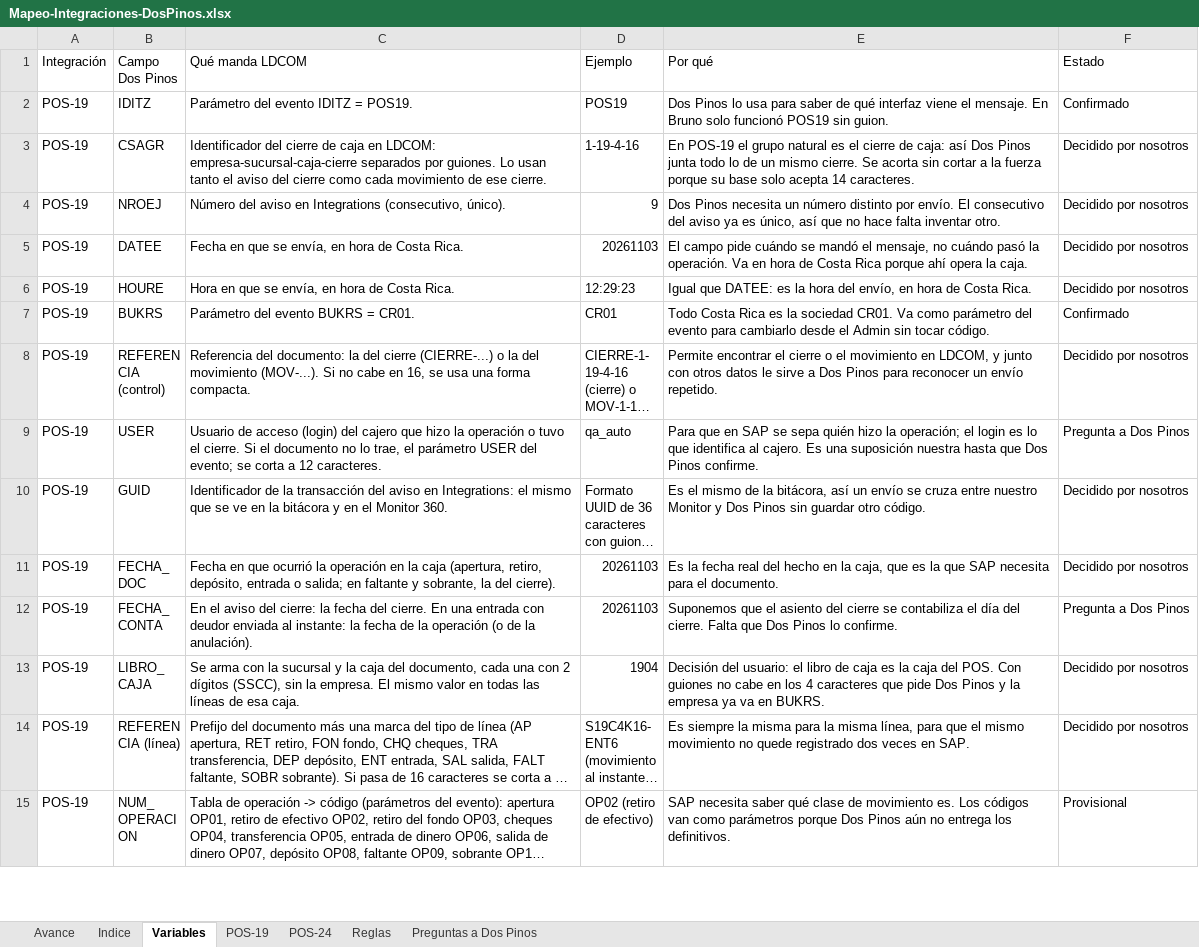
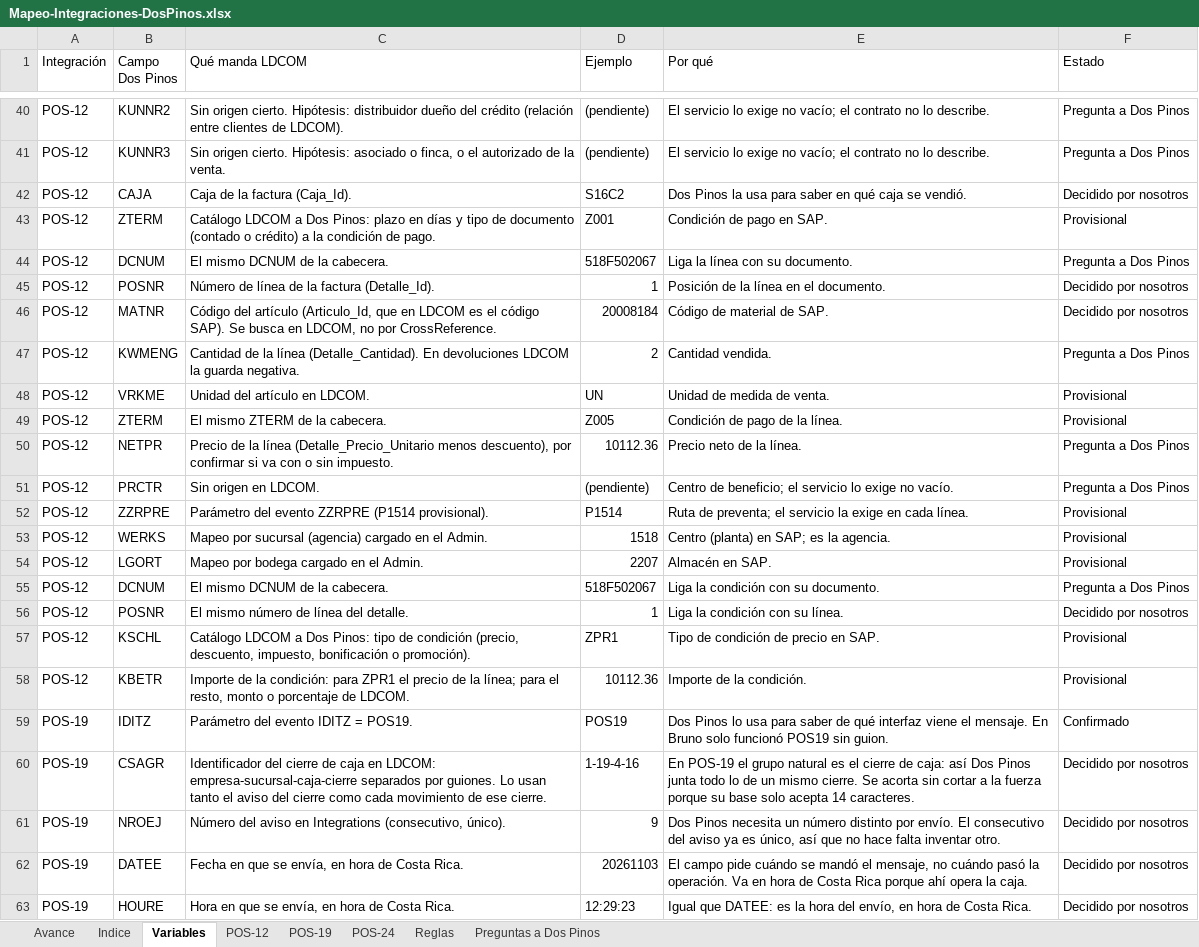
Before and after one commit to faridvl/neuron-ld, an Excel workbook: clientes/dospinos/integraciones/mapeos/Mapeo-Integraciones-DosPinos.xlsx, sheet Variables, drawn as a sheet; only a part is shown, gaps mark what is left out; the shorter side is filled out with more unchanged rows; long unchanged cells end in …; values as stored, in another font and other column widths than the file's, no cell formats; the diff covers the shown part only; the diff names each change by its address in the sheet, - before the commit and + after, or states it on an @@ line.

```diff
--- a/clientes/dospinos/integraciones/mapeos/Mapeo-Integraciones-DosPinos.xlsx (sheet Variables)
+++ b/clientes/dospinos/integraciones/mapeos/Mapeo-Integraciones-DosPinos.xlsx (sheet Variables)
+sheet tab: POS-12
+row 40: POS-12 | KUNNR2 | Sin origen cierto. Hipótesis: distribuidor dueño del crédito (relación entre clientes de LDCOM). | (pendiente) | El servicio lo exige no vacío; el contrato no lo describe. | Pregunta a Dos Pinos
+row 41: POS-12 | KUNNR3 | Sin origen cierto. Hipótesis: asociado o finca, o el autorizado de la venta. | (pendiente) | El servicio lo exige no vacío; el contrato no lo describe. | Pregunta a Dos Pinos
+row 42: POS-12 | CAJA | Caja de la factura (Caja_Id). | S16C2 | Dos Pinos la usa para saber en qué caja se vendió. | Decidido por nosotros
+row 43: POS-12 | ZTERM | Catálogo LDCOM a Dos Pinos: plazo en días y tipo de documento (contado o crédito) a la condición de pago. | Z001 | Condición de pago en SAP. | Provisional
+row 44: POS-12 | DCNUM | El mismo DCNUM de la cabecera. | 518F502067 | Liga la línea con su documento. | Pregunta a Dos Pinos
+row 45: POS-12 | POSNR | Número de línea de la factura (Detalle_Id). | 1 | Posición de la línea en el documento. | Decidido por nosotros
+row 46: POS-12 | MATNR | Código del artículo (Articulo_Id, que en LDCOM es el código SAP). Se busca en LDCOM, no por CrossReference. | 20008184 | Código de material de SAP. | Decidido por nosotros
+row 47: POS-12 | KWMENG | Cantidad de la línea (Detalle_Cantidad). En devoluciones LDCOM la guarda negativa. | 2 | Cantidad vendida. | Pregunta a Dos Pinos
+row 48: POS-12 | VRKME | Unidad del artículo en LDCOM. | UN | Unidad de medida de venta. | Provisional
+row 49: POS-12 | ZTERM | El mismo ZTERM de la cabecera. | Z005 | Condición de pago de la línea. | Provisional
+row 50: POS-12 | NETPR | Precio de la línea (Detalle_Precio_Unitario menos descuento), por confirmar si va con o sin impuesto. | 10112.36 | Precio neto de la línea. | Pregunta a Dos Pinos
+row 51: POS-12 | PRCTR | Sin origen en LDCOM. | (pendiente) | Centro de beneficio; el servicio lo exige no vacío. | Pregunta a Dos Pinos
+row 52: POS-12 | ZZRPRE | Parámetro del evento ZZRPRE (P1514 provisional). | P1514 | Ruta de preventa; el servicio la exige en cada línea. | Provisional
+row 53: POS-12 | WERKS | Mapeo por sucursal (agencia) cargado en el Admin. | 1518 | Centro (planta) en SAP; es la agencia. | Provisional
+row 54: POS-12 | LGORT | Mapeo por bodega cargado en el Admin. | 2207 | Almacén en SAP. | Provisional
+row 55: POS-12 | DCNUM | El mismo DCNUM de la cabecera. | 518F502067 | Liga la condición con su documento. | Pregunta a Dos Pinos
+row 56: POS-12 | POSNR | El mismo número de línea del detalle. | 1 | Liga la condición con su línea. | Decidido por nosotros
+row 57: POS-12 | KSCHL | Catálogo LDCOM a Dos Pinos: tipo de condición (precio, descuento, impuesto, bonificación o promoción). | ZPR1 | Tipo de condición de precio en SAP. | Provisional
+row 58: POS-12 | KBETR | Importe de la condición: para ZPR1 el precio de la línea; para el resto, monto o porcentaje de LDCOM. | 10112.36 | Importe de la condición. | Provisional
```
Also changed, not shown: 38 added rows elsewhere in this sheet, sheet Preguntas a Dos Pinos, sheet Reglas, sheet Indice, sheet Avance, cell formats, 2 other files.
